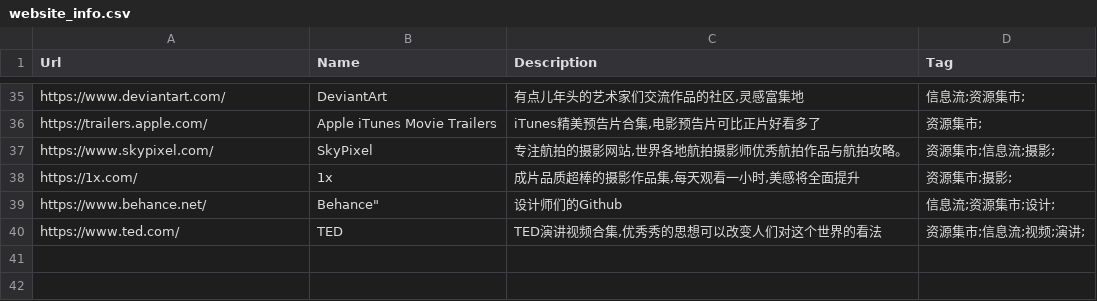
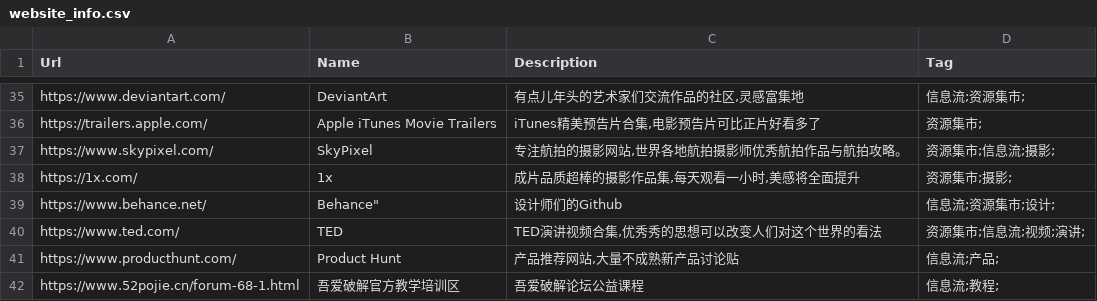
Before and after one commit to zhaoolee/ins, a CSV file: website_info.csv, drawn as a sheet; only a part is shown, gaps mark what is left out.

Commit message:
ins!

```diff
--- a/website_info.csv
+++ b/website_info.csv
@@ -40 +40,3 @@ Url,Name,Description,Tag
 "https://www.ted.com/","TED","TED演讲视频合集,优秀秀的思想可以改变人们对这个世界的看法","资源集市;信息流;视频;演讲;"
+"https://www.producthunt.com/", "Product Hunt","产品推荐网站,大量不成熟新产品讨论贴","信息流;产品;"
+"https://www.52pojie.cn/forum-68-1.html","吾爱破解官方教学培训区","吾爱破解论坛公益课程","信息流;教程;"
```
